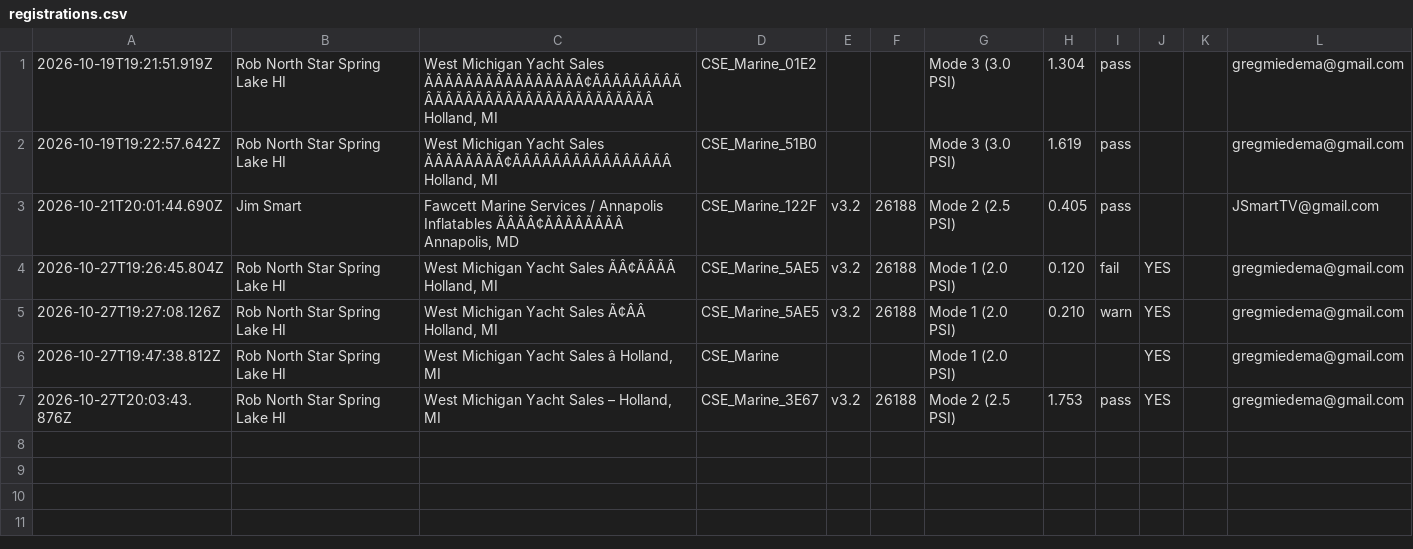
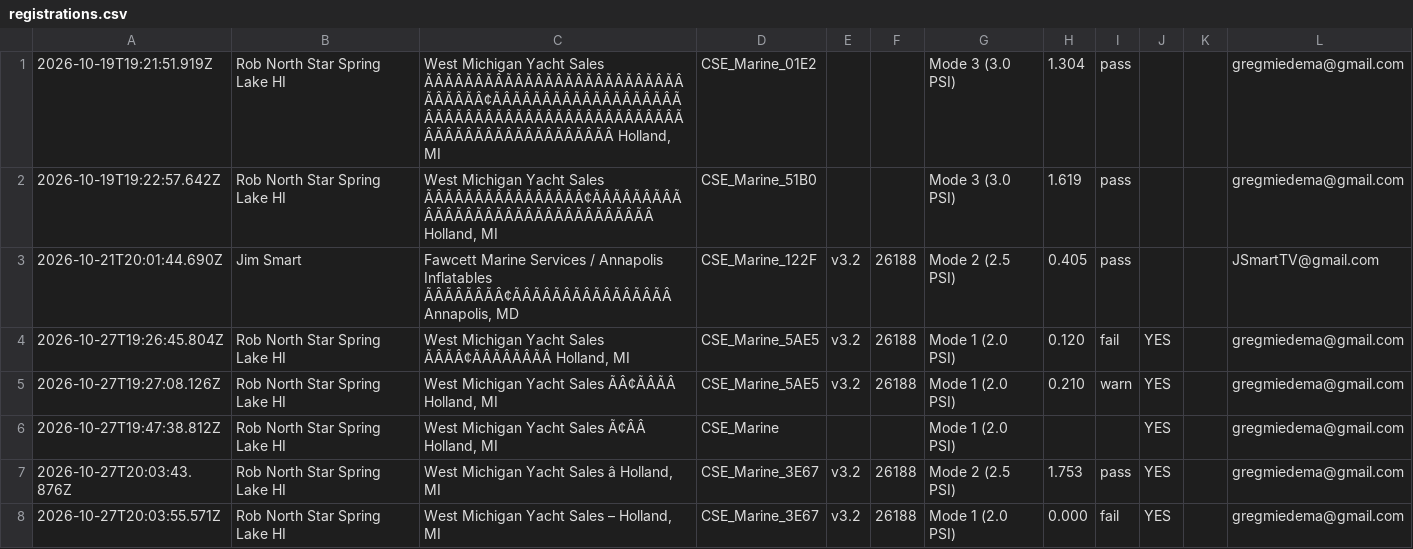
Before and after one commit to gmiedema-cse/cse-log-receiver-, a CSV file: registrations/registrations.csv, drawn as a sheet; the diff names each change by its address in the sheet, - before the commit and + after, or states it on an @@ line.

Commit message:
Registration: 2026-10-27T20:03:55.571Z

```diff
--- a/registrations/registrations.csv
+++ b/registrations/registrations.csv
-C1: …Yacht Sales ÃÂÃÂÃÂÃÂÃÂÃÂÃÂÃÂ¢ÃÂÃÂÃÂÃÂÃÂÃÂÃÂÃÂÃÂÃÂÃÂÃÂÃÂÃÂÃÂÃÂ Holland, MI
+C1: …Yacht Sales ÃÂÃÂÃÂÃÂÃÂÃÂÃÂÃÂÃÂÃÂÃÂÃÂÃÂÃÂÃÂÃÂ¢ÃÂÃÂÃÂÃÂÃÂÃÂÃÂÃÂÃÂÃÂÃÂÃÂÃÂÃÂÃÂÃÂÃÂÃÂÃÂÃÂÃÂÃÂÃÂÃÂÃÂÃÂÃÂÃÂÃÂÃÂÃÂÃÂ Holland, MI
-C2: …Yacht Sales ÃÂÃÂÃÂÃÂ¢ÃÂÃÂÃÂÃÂÃÂÃÂÃÂÃÂ Holland, MI
+C2: …Yacht Sales ÃÂÃÂÃÂÃÂÃÂÃÂÃÂÃÂ¢ÃÂÃÂÃÂÃÂÃÂÃÂÃÂÃÂÃÂÃÂÃÂÃÂÃÂÃÂÃÂÃÂ Holland, MI
-C3: …Annapolis Inflatables ÃÂÃÂ¢ÃÂÃÂÃÂÃÂ Annapolis, MD
+C3: …Annapolis Inflatables ÃÂÃÂÃÂÃÂ¢ÃÂÃÂÃÂÃÂÃÂÃÂÃÂÃÂ Annapolis, MD
-C4: …Yacht Sales ÃÂ¢ÃÂÃÂ Holland, MI
+C4: …Yacht Sales ÃÂÃÂ¢ÃÂÃÂÃÂÃÂ Holland, MI
-C5: West Michigan Yacht Sales Ã¢ÂÂ Holland, MI
+C5: West Michigan Yacht Sales ÃÂ¢ÃÂÃÂ Holland, MI
-C6: West Michigan Yacht Sales â Holland, MI
+C6: West Michigan Yacht Sales Ã¢ÂÂ Holland, MI
-C7: West Michigan Yacht Sales – Holland, MI
+C7: West Michigan Yacht Sales â Holland, MI
+row 8: 2026-10-27T20:03:55.571Z | Rob North Star Spring Lake HI | West Michigan Yacht Sales – Holland, MI | CSE_Marine_3E67 | v3.2 | 26188 | Mode 1 (2.0 PSI) | 0.000 | fail | YES |  | gregmiedema@gmail.com
```
